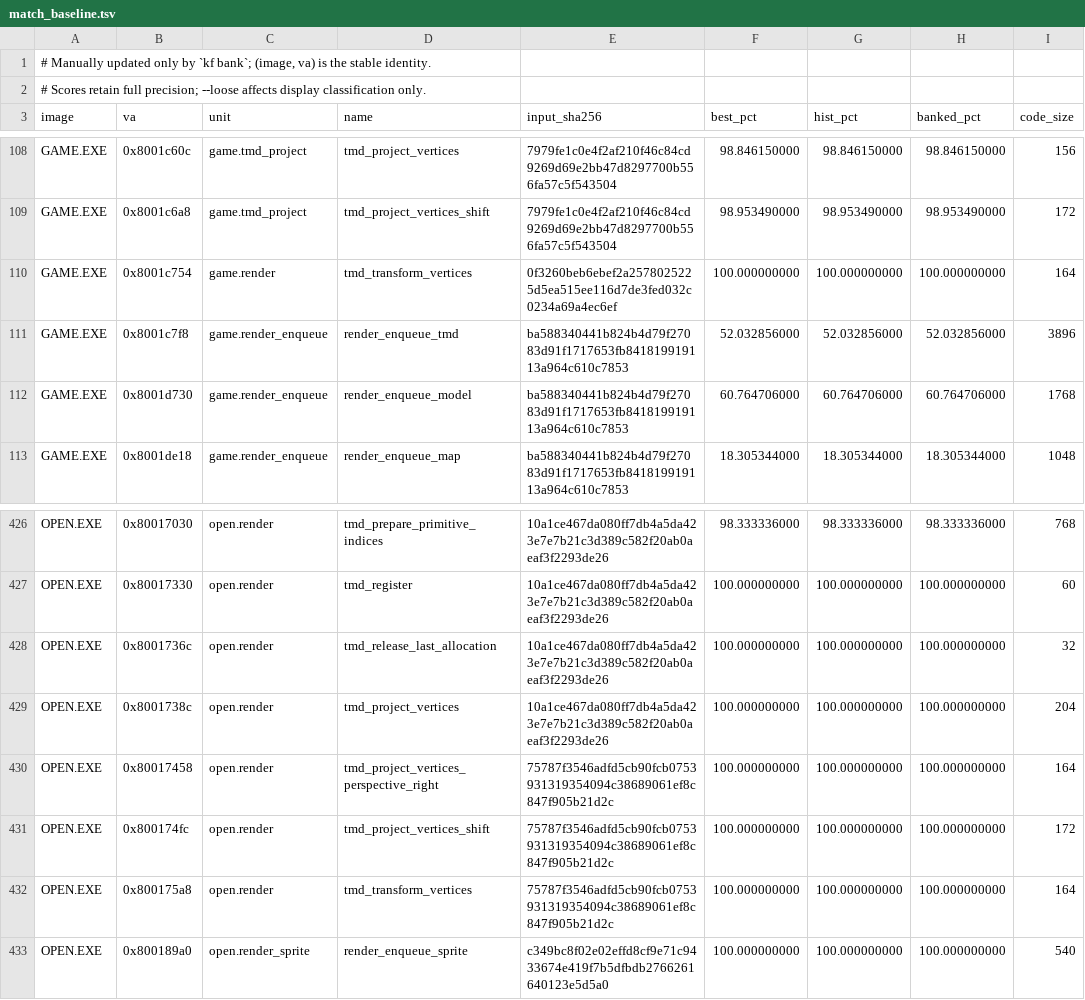
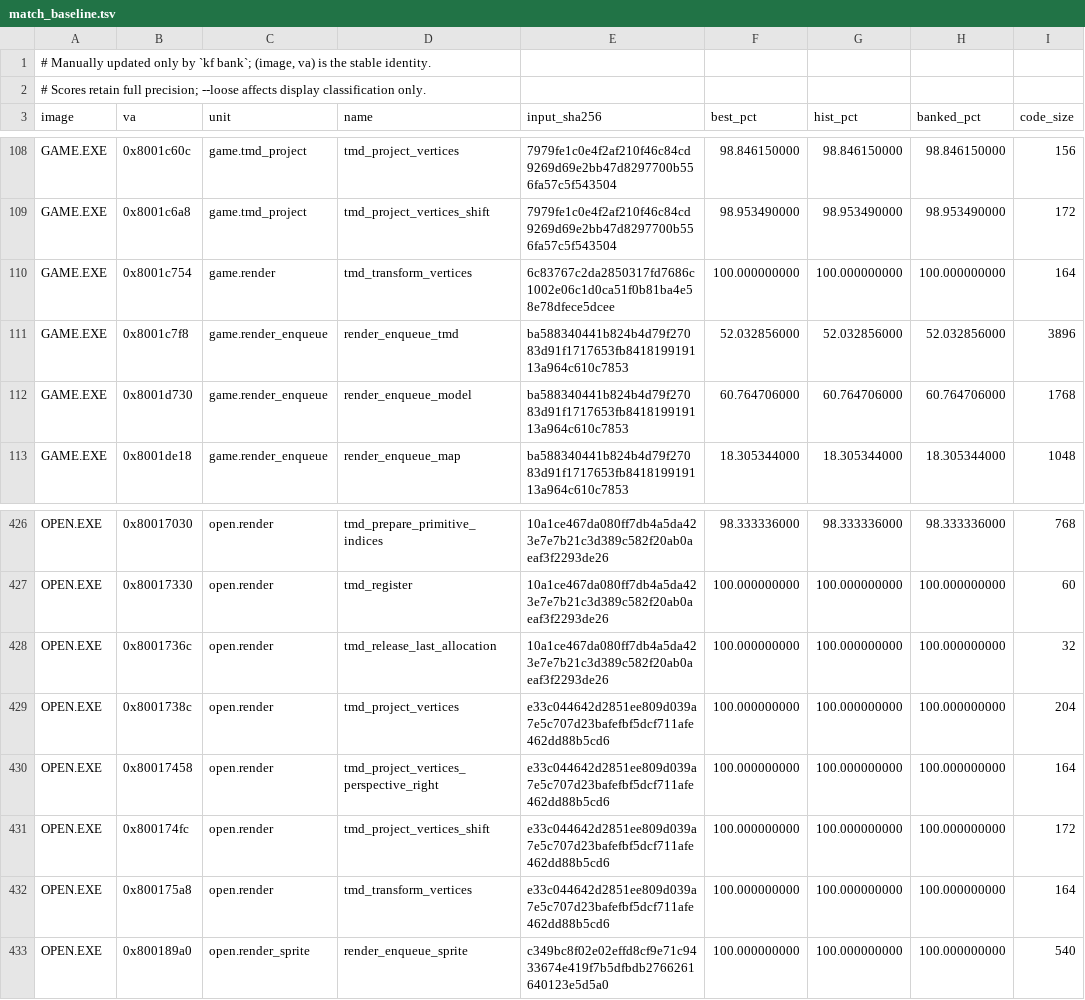
Before and after one commit to sushi-shi/kings-field-decomp, a TSV file: config/match_baseline.tsv, drawn as a sheet; only a part is shown, gaps mark what is left out.

```diff
--- a/config/match_baseline.tsv
+++ b/config/match_baseline.tsv
@@ -109,3 +109,3 @@ GAME.EXE	0x8001c60c	game.tmd_project	tmd_project_vertices	7979fe1c0e4f2af210f46c
 GAME.EXE	0x8001c6a8	game.tmd_project	tmd_project_vertices_shift	7979fe1c0e4f2af210f46c84cd9269d69e2bb47d8297700b556fa57c5f543504	98.953490000	98.953490000	98.953490000	172
-GAME.EXE	0x8001c754	game.render	tmd_transform_vertices	0f3260beb6ebef2a2578025225d5ea515ee116d7de3fed032c0234a69a4ec6ef	100.000000000	100.000000000	100.000000000	164
+GAME.EXE	0x8001c754	game.render	tmd_transform_vertices	6c83767c2da2850317fd7686c1002e06c1d0ca51f0b81ba4e58e78dfece5dcee	100.000000000	100.000000000	100.000000000	164
 GAME.EXE	0x8001c7f8	game.render_enqueue	render_enqueue_tmd	ba588340441b824b4d79f27083d91f1717653fb841819919113a964c610c7853	52.032856000	52.032856000	52.032856000	3896
@@ -428,6 +428,6 @@ OPEN.EXE	0x80017330	open.render	tmd_register	10a1ce467da080ff7db4a5da423e7e7b21c
 OPEN.EXE	0x8001736c	open.render	tmd_release_last_allocation	10a1ce467da080ff7db4a5da423e7e7b21c3d389c582f20ab0aeaf3f2293de26	100.000000000	100.000000000	100.000000000	32
-OPEN.EXE	0x8001738c	open.render	tmd_project_vertices	10a1ce467da080ff7db4a5da423e7e7b21c3d389c582f20ab0aeaf3f2293de26	100.000000000	100.000000000	100.000000000	204
-OPEN.EXE	0x80017458	open.render	tmd_project_vertices_perspective_right	75787f3546adfd5cb90fcb0753931319354094c38689061ef8c847f905b21d2c	100.000000000	100.000000000	100.000000000	164
-OPEN.EXE	0x800174fc	open.render	tmd_project_vertices_shift	75787f3546adfd5cb90fcb0753931319354094c38689061ef8c847f905b21d2c	100.000000000	100.000000000	100.000000000	172
-OPEN.EXE	0x800175a8	open.render	tmd_transform_vertices	75787f3546adfd5cb90fcb0753931319354094c38689061ef8c847f905b21d2c	100.000000000	100.000000000	100.000000000	164
+OPEN.EXE	0x8001738c	open.render	tmd_project_vertices	e33c044642d2851ee809d039a7e5c707d23bafefbf5dcf711afe462dd88b5cd6	100.000000000	100.000000000	100.000000000	204
+OPEN.EXE	0x80017458	open.render	tmd_project_vertices_perspective_right	e33c044642d2851ee809d039a7e5c707d23bafefbf5dcf711afe462dd88b5cd6	100.000000000	100.000000000	100.000000000	164
+OPEN.EXE	0x800174fc	open.render	tmd_project_vertices_shift	e33c044642d2851ee809d039a7e5c707d23bafefbf5dcf711afe462dd88b5cd6	100.000000000	100.000000000	100.000000000	172
+OPEN.EXE	0x800175a8	open.render	tmd_transform_vertices	e33c044642d2851ee809d039a7e5c707d23bafefbf5dcf711afe462dd88b5cd6	100.000000000	100.000000000	100.000000000	164
 OPEN.EXE	0x800189a0	open.render_sprite	render_enqueue_sprite	c349bc8f02e02effd8cf9e71c9433674e419f7b5dfbdb2766261640123e5d5a0	100.000000000	100.000000000	100.000000000	540
```
Also changed, not shown: config/retail/data.tsv, config/retail/data_identities.tsv, 24 other files.
